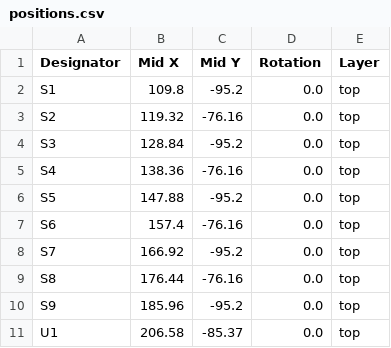
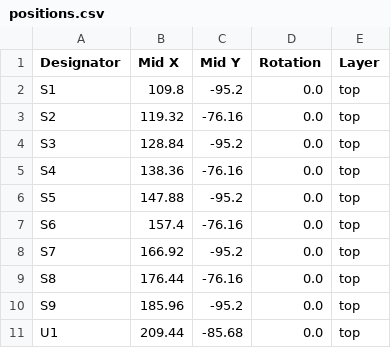
Before and after one commit to Nirav0478/popn-keypad, a CSV file: kicad/production/positions.csv, drawn as a sheet.

```diff
--- a/kicad/production/positions.csv
+++ b/kicad/production/positions.csv
@@ -10,2 +10,2 @@ S8,176.44,-76.16,0.0,top
 S9,185.96,-95.2,0.0,top
-U1,206.58,-85.37,0.0,top
+U1,209.44,-85.68,0.0,top
```
Also changed, not shown: 4 other files.
